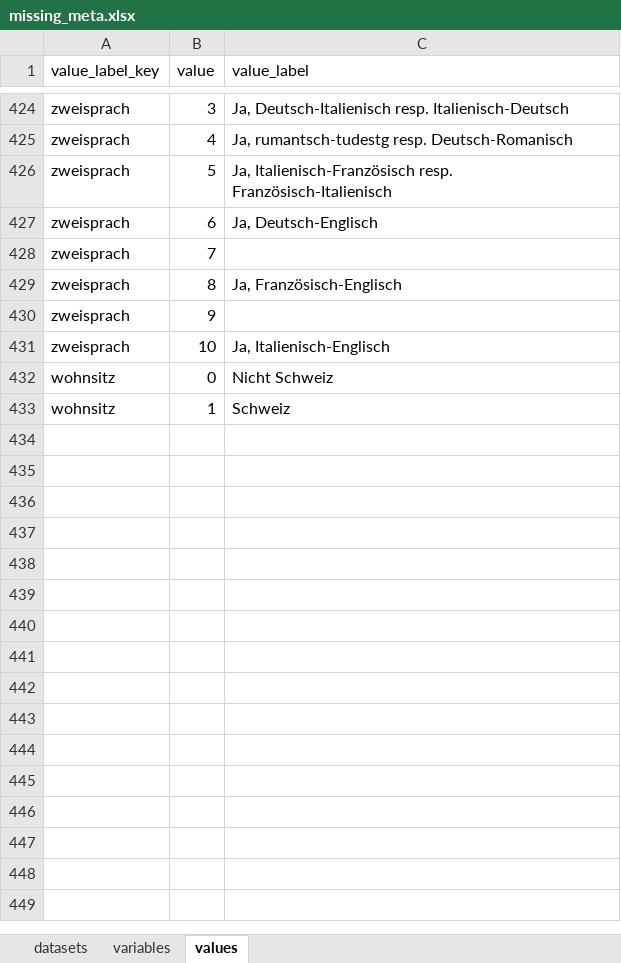
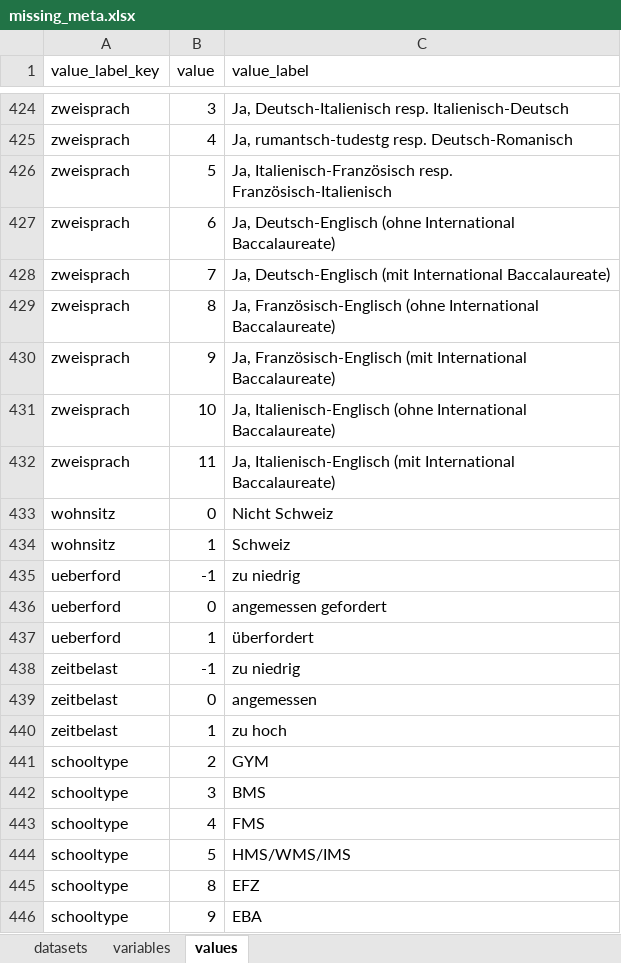
Before and after one commit to bildungsplanungZH/metaSABSEB, an Excel workbook: data/missing_meta/missing_meta.xlsx, sheet values, drawn as a sheet; only a part is shown, gaps mark what is left out; values as stored, in another font and other column widths than the file's, no borders; the diff names each change by its address in the sheet, - before the commit and + after, or states it on an @@ line.

```diff
--- a/data/missing_meta/missing_meta.xlsx (sheet values)
+++ b/data/missing_meta/missing_meta.xlsx (sheet values)
-C427 (value_label): Ja, Deutsch-Englisch
+C427 (value_label): Ja, Deutsch-Englisch (ohne International Baccalaureate)
-C428 (value_label): (empty)
+C428 (value_label): Ja, Deutsch-Englisch (mit International Baccalaureate)
-C429 (value_label): Ja, Französisch-Englisch
+C429 (value_label): Ja, Französisch-Englisch (ohne International Baccalaureate)
-C430 (value_label): (empty)
+C430 (value_label): Ja, Französisch-Englisch (mit International Baccalaureate)
-C431 (value_label): Ja, Italienisch-Englisch
+C431 (value_label): Ja, Italienisch-Englisch (ohne International Baccalaureate)
+row 432: zweisprach | 11 | Ja, Italienisch-Englisch (mit International Baccalaureate)
+row 435: ueberford | -1 | zu niedrig
+row 436: ueberford | 0 | angemessen gefordert
+row 437: ueberford | 1 | überfordert
+row 438: zeitbelast | -1 | zu niedrig
+row 439: zeitbelast | 0 | angemessen
+row 440: zeitbelast | 1 | zu hoch
+row 441: schooltype | 2 | GYM
+row 442: schooltype | 3 | BMS
+row 443: schooltype | 4 | FMS
+row 444: schooltype | 5 | HMS/WMS/IMS
+row 445: schooltype | 8 | EFZ
+row 446: schooltype | 9 | EBA
```
Also changed, not shown: sheet variables, sheet datasets.
